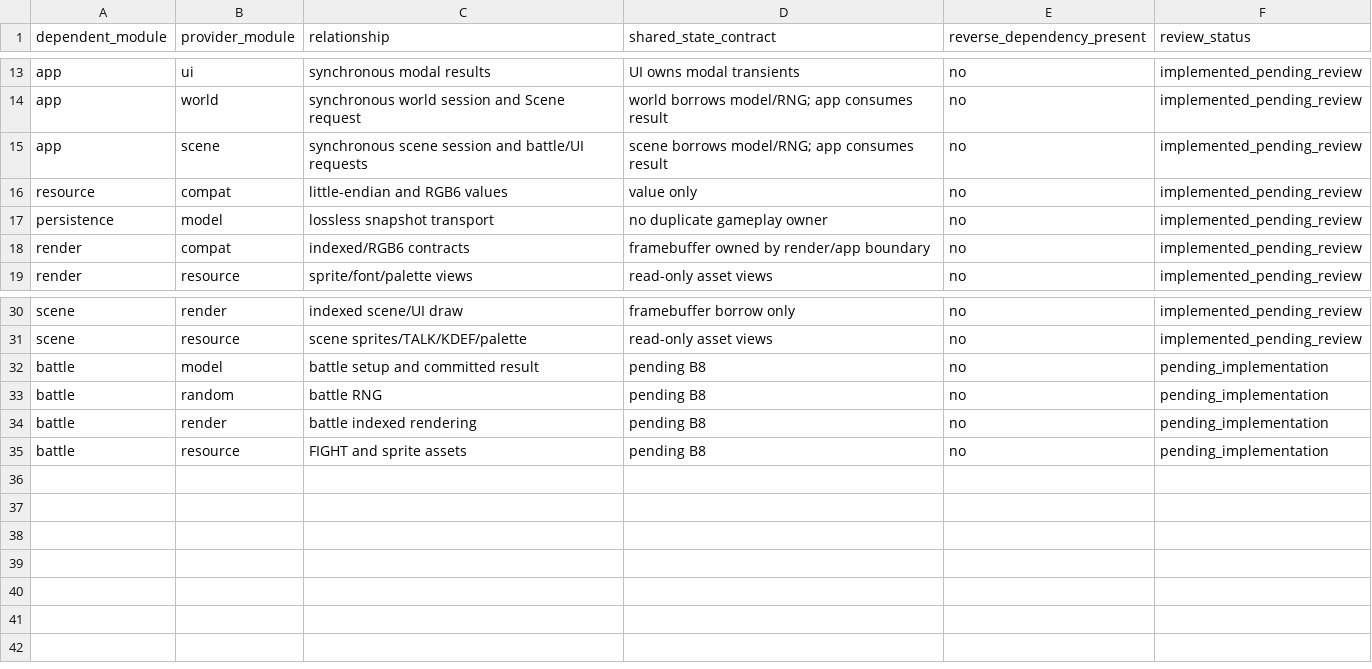
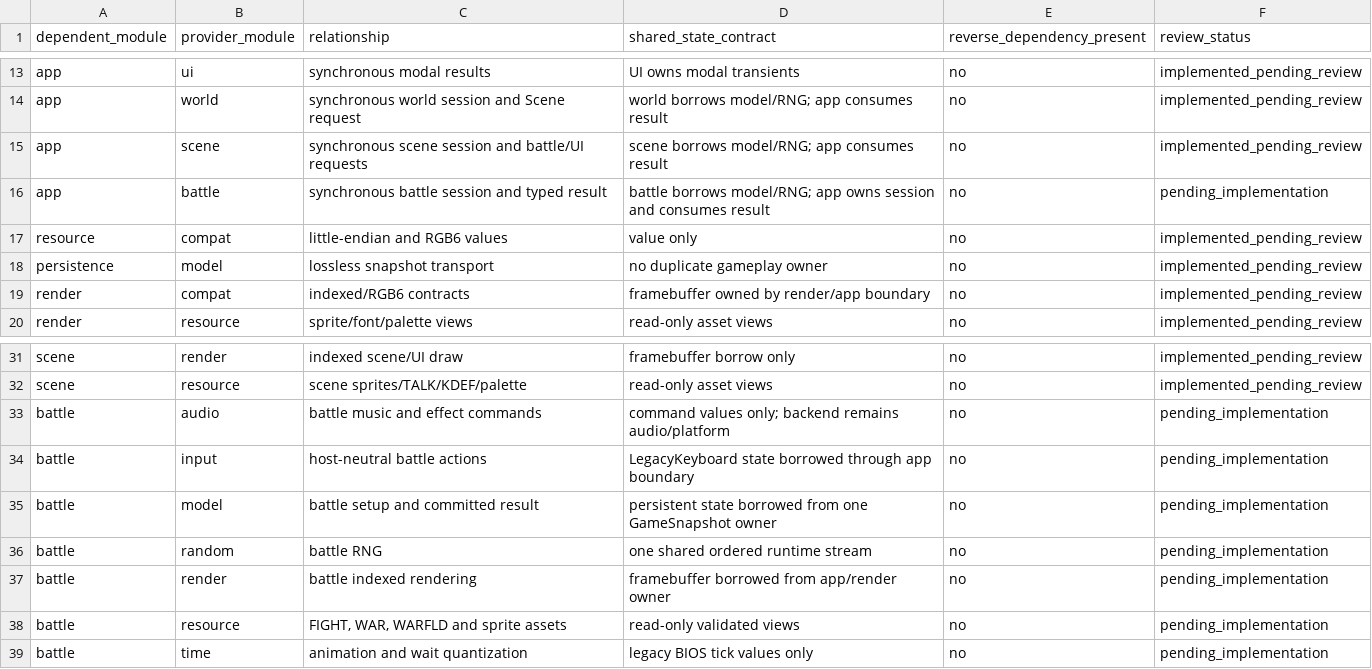
Before and after one commit to Ouroboros/OpenLegend, a TSV file: research/inventory/module-dependencies.tsv, drawn as a sheet; only a part is shown, gaps mark what is left out.

```diff
--- a/research/inventory/module-dependencies.tsv
+++ b/research/inventory/module-dependencies.tsv
@@ -15,2 +15,3 @@ app	world	synchronous world session and Scene request	world borrows model/RNG; a
 app	scene	synchronous scene session and battle/UI requests	scene borrows model/RNG; app consumes result	no	implemented_pending_review
+app	battle	synchronous battle session and typed result	battle borrows model/RNG; app owns session and consumes result	no	pending_implementation
 resource	compat	little-endian and RGB6 values	value only	no	implemented_pending_review
@@ -31,5 +32,8 @@ scene	render	indexed scene/UI draw	framebuffer borrow only	no	implemented_pendin
 scene	resource	scene sprites/TALK/KDEF/palette	read-only asset views	no	implemented_pending_review
-battle	model	battle setup and committed result	pending B8	no	pending_implementation
-battle	random	battle RNG	pending B8	no	pending_implementation
-battle	render	battle indexed rendering	pending B8	no	pending_implementation
-battle	resource	FIGHT and sprite assets	pending B8	no	pending_implementation
+battle	audio	battle music and effect commands	command values only; backend remains audio/platform	no	pending_implementation
+battle	input	host-neutral battle actions	LegacyKeyboard state borrowed through app boundary	no	pending_implementation
+battle	model	battle setup and committed result	persistent state borrowed from one GameSnapshot owner	no	pending_implementation
+battle	random	battle RNG	one shared ordered runtime stream	no	pending_implementation
+battle	render	battle indexed rendering	framebuffer borrowed from app/render owner	no	pending_implementation
+battle	resource	FIGHT, WAR, WARFLD and sprite assets	read-only validated views	no	pending_implementation
+battle	time	animation and wait quantization	legacy BIOS tick values only	no	pending_implementation
```
Also changed, not shown: research/inventory/module-function-ownership.tsv, research/inventory/module-state-ownership.tsv, 10 other files.
